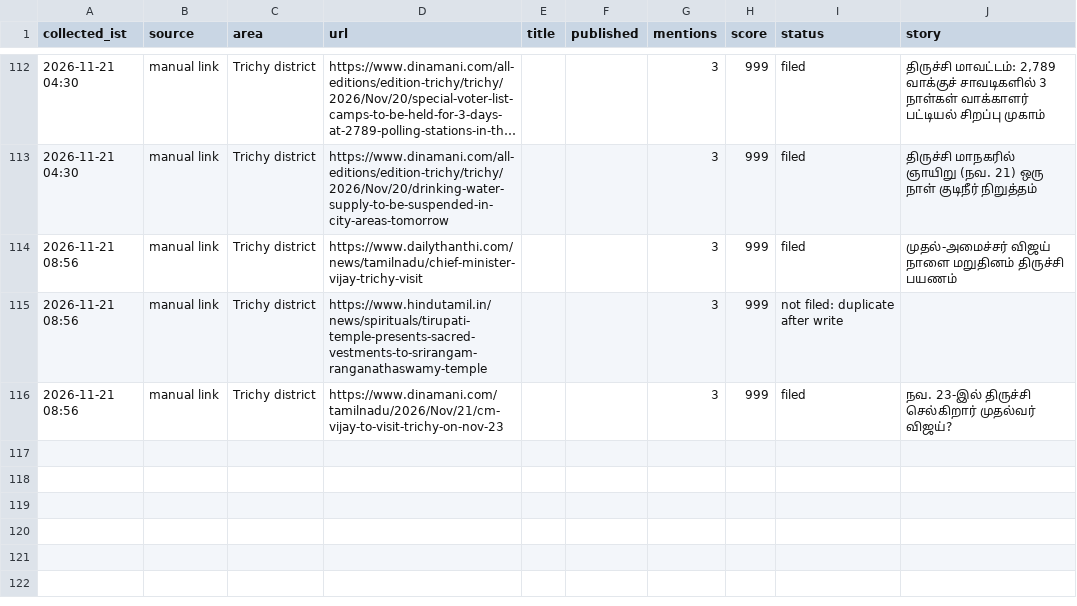
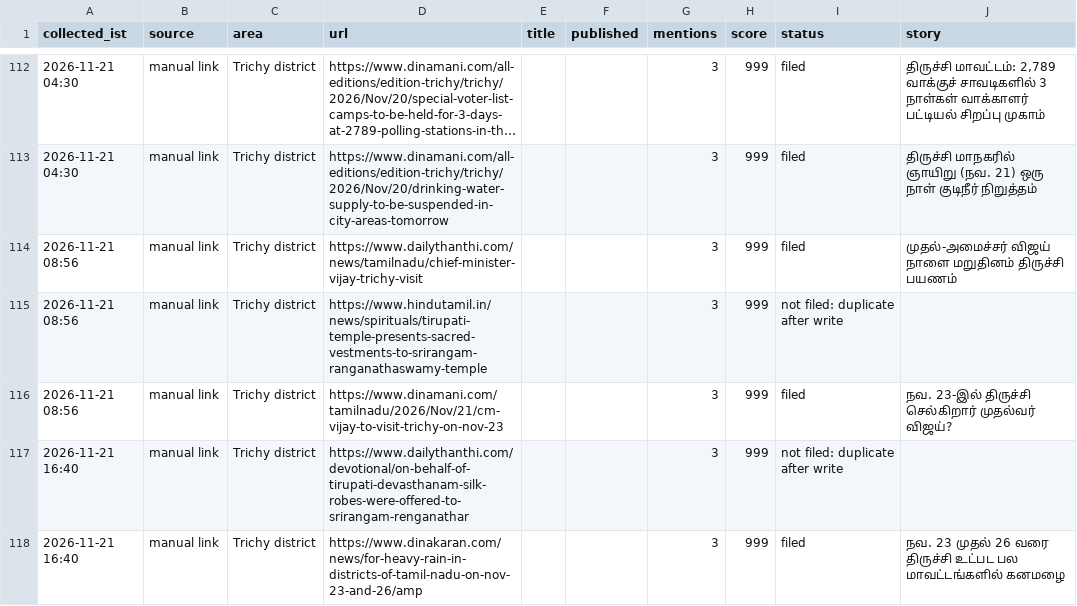
Before and after one commit to news360-tn/trichy360-autopost, a CSV file: research_free/archive/2026-11.csv, drawn as a sheet; only a part is shown, gaps mark what is left out; long unchanged cells end in …; the diff names each change by its address in the sheet, - before the commit and + after, or states it on an @@ line.

```diff
--- a/research_free/archive/2026-11.csv
+++ b/research_free/archive/2026-11.csv
+row 117: 2026-11-21 16:40 | manual link | Trichy district | https://www.dailythanthi.com/devotional/on-behalf-of-tirupati-devasthanam-silk-robes-were-offered-to-srirangam-renganathar |  |  | 3 | 999 | not filed: duplicate after write
+row 118: 2026-11-21 16:40 | manual link | Trichy district | https://www.dinakaran.com/news/for-heavy-rain-in-districts-of-tamil-nadu-on-nov-23-and-26/amp |  |  | 3 | 999 | filed | நவ. 23 முதல் 26 வரை திருச்சி உட்பட பல மாவட்டங்களில் கனமழை
```
Also changed, not shown: 7 other files.
